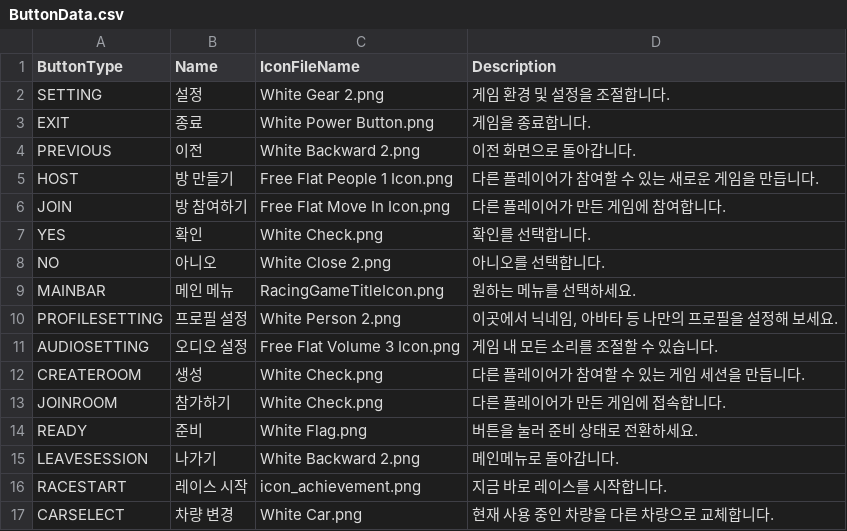
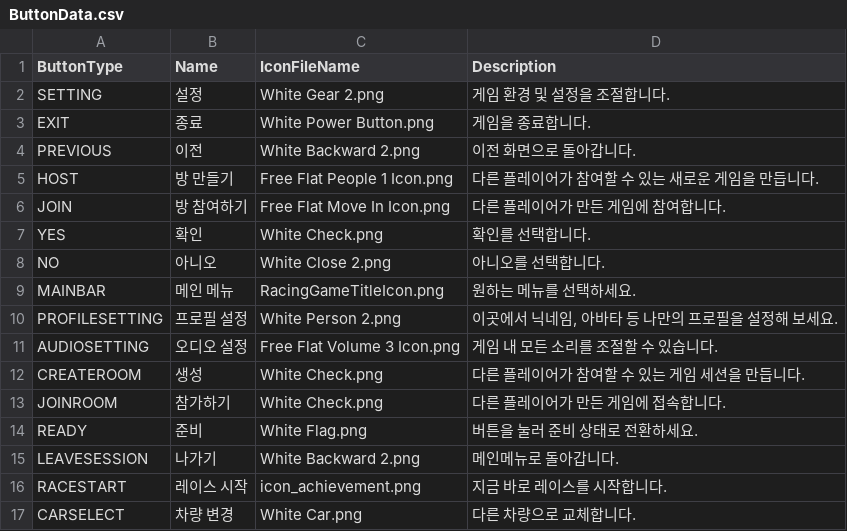
Before and after one commit to PrefabMan36/Project_Racing, a CSV file: Assets/StreamingAssets/CSV/ButtonData.csv, drawn as a sheet.

```diff
--- a/Assets/StreamingAssets/CSV/ButtonData.csv
+++ b/Assets/StreamingAssets/CSV/ButtonData.csv
@@ -16,2 +16,2 @@ LEAVESESSION,나가기,White Backward 2.png,메인메뉴로 돌아갑니다.
 RACESTART,레이스 시작,icon_achievement.png,지금 바로 레이스를 시작합니다.
-CARSELECT,차량 변경,White Car.png,현재 사용 중인 차량을 다른 차량으로 교체합니다.
+CARSELECT,차량 변경,White Car.png,다른 차량으로 교체합니다.
```
Also changed, not shown: Assets/StreamingAssets/CSV/Car_spec.csv, 26 other files.
